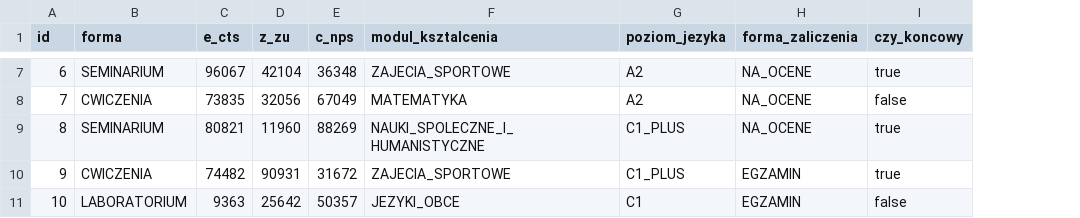
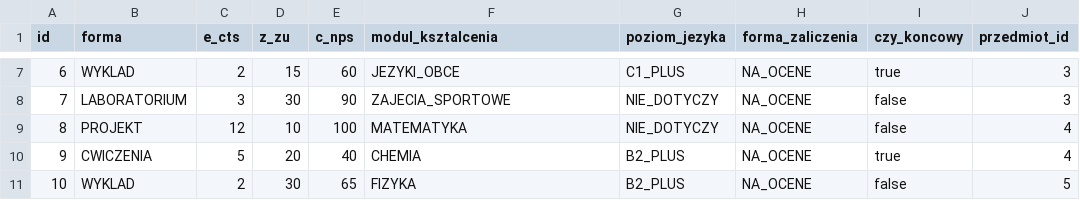
Before and after one commit to hvvka/devops, a CSV file: lab6/src/main/resources/config/liquibase/fake-data/zajecie.csv, drawn as a sheet; only a part is shown, gaps mark what is left out; the diff covers the shown part only; the diff names each change by its address in the sheet, - before the commit and + after, or states it on an @@ line.

```diff
--- a/lab6/src/main/resources/config/liquibase/fake-data/zajecie.csv
+++ b/lab6/src/main/resources/config/liquibase/fake-data/zajecie.csv
+column J (przedmiot_id), rows 7-11: 3 | 3 | 4 | 4 | 5
-B7 (forma): SEMINARIUM
+B7 (forma): WYKLAD
-C7 (e_cts): 96067
+C7 (e_cts): 2
-D7 (z_zu): 42104
+D7 (z_zu): 15
-E7 (c_nps): 36348
+E7 (c_nps): 60
-F7 (modul_ksztalcenia): ZAJECIA_SPORTOWE
+F7 (modul_ksztalcenia): JEZYKI_OBCE
-G7 (poziom_jezyka): A2
+G7 (poziom_jezyka): C1_PLUS
-B8 (forma): CWICZENIA
+B8 (forma): LABORATORIUM
-C8 (e_cts): 73835
+C8 (e_cts): 3
-D8 (z_zu): 32056
+D8 (z_zu): 30
-E8 (c_nps): 67049
+E8 (c_nps): 90
-F8 (modul_ksztalcenia): MATEMATYKA
+F8 (modul_ksztalcenia): ZAJECIA_SPORTOWE
-G8 (poziom_jezyka): A2
+G8 (poziom_jezyka): NIE_DOTYCZY
-B9 (forma): SEMINARIUM
+B9 (forma): PROJEKT
-C9 (e_cts): 80821
+C9 (e_cts): 12
-D9 (z_zu): 11960
+D9 (z_zu): 10
-E9 (c_nps): 88269
+E9 (c_nps): 100
-F9 (modul_ksztalcenia): NAUKI_SPOLECZNE_I_HUMANISTYCZNE
+F9 (modul_ksztalcenia): MATEMATYKA
-G9 (poziom_jezyka): C1_PLUS
+G9 (poziom_jezyka): NIE_DOTYCZY
-I9 (czy_koncowy): true
+I9 (czy_koncowy): false
-C10 (e_cts): 74482
+C10 (e_cts): 5
-D10 (z_zu): 90931
+D10 (z_zu): 20
-E10 (c_nps): 31672
+E10 (c_nps): 40
-F10 (modul_ksztalcenia): ZAJECIA_SPORTOWE
+F10 (modul_ksztalcenia): CHEMIA
-G10 (poziom_jezyka): C1_PLUS
+G10 (poziom_jezyka): B2_PLUS
-H10:H11 (forma_zaliczenia): EGZAMIN
+H10:H11 (forma_zaliczenia): NA_OCENE
-B11 (forma): LABORATORIUM
+B11 (forma): WYKLAD
-C11 (e_cts): 9363
+C11 (e_cts): 2
-D11 (z_zu): 25642
+D11 (z_zu): 30
-E11 (c_nps): 50357
+E11 (c_nps): 65
-F11 (modul_ksztalcenia): JEZYKI_OBCE
+F11 (modul_ksztalcenia): FIZYKA
-G11 (poziom_jezyka): C1
+G11 (poziom_jezyka): B2_PLUS
```
Also changed, not shown: 32 edited cells elsewhere in this file, lab6/src/main/resources/config/liquibase/fake-data/efekt_ksztalcenia.csv, lab6/src/main/resources/config/liquibase/fake-data/efekt_ministerialny.csv, 20 other files.
